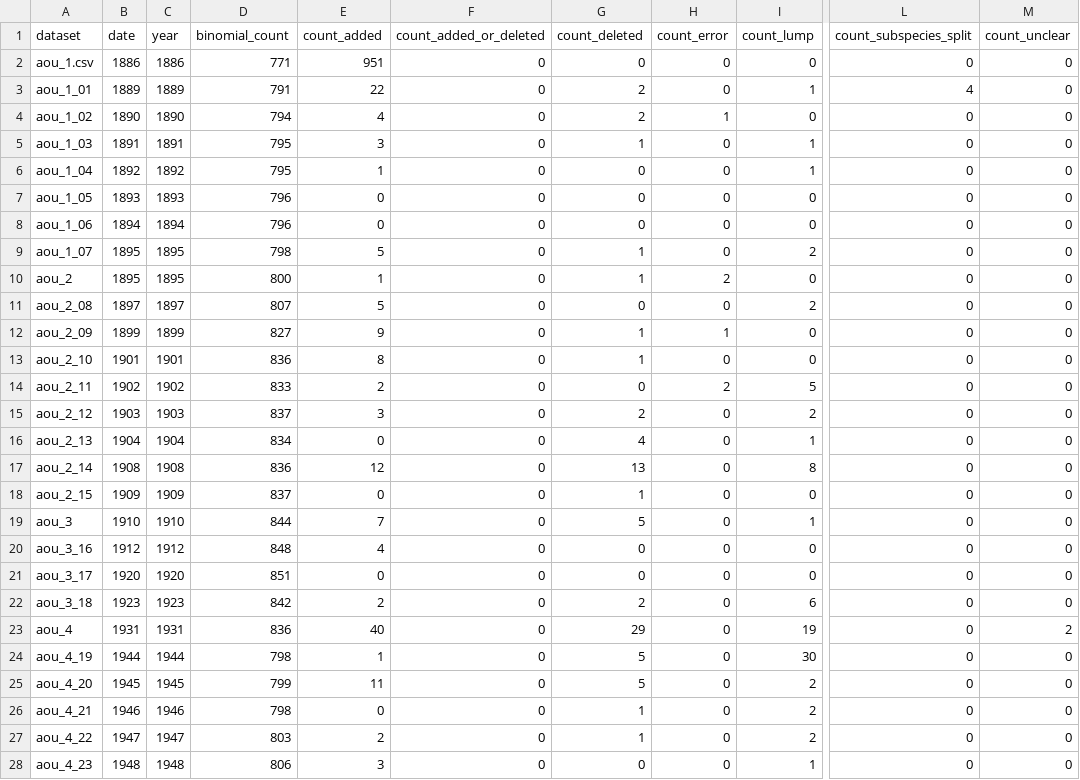
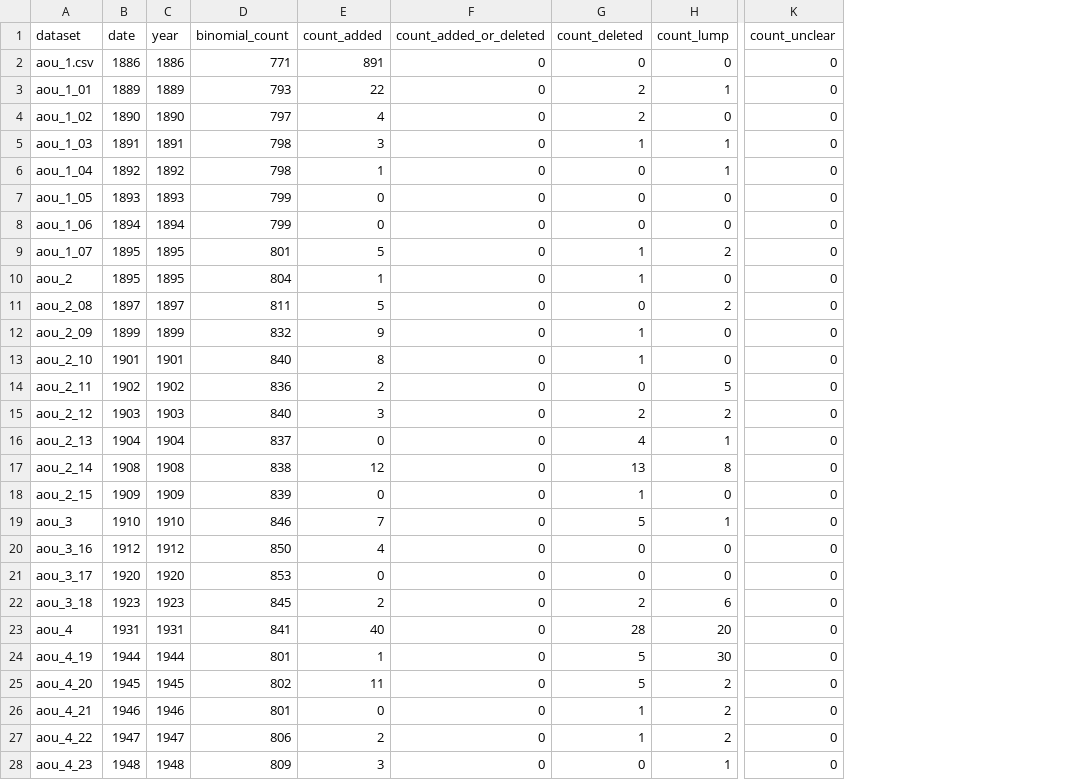
Before and after one commit to gaurav/aou_checklists, a CSV file: project_stats/list.csv, drawn as a sheet; only a part is shown, gaps mark what is left out; removed rows and columns are numbered as before the commit, all else as after; the diff covers the shown part only; the diff names each change by its address in the sheet, - before the commit and + after, or states it on an @@ line.

```diff
--- a/project_stats/list.csv
+++ b/project_stats/list.csv
-column H (count_error), rows 2-28: 0 | 0 | 1 | 0 | 0 | 0 | 0 | 0 | 2 | 0 | 1 | 0 | 2 | 0 | 0 | 0 | 0 | 0 | 0 | 0 | 0 | 0 | 0 | 0 | 0 | 0 | 0
-column L (count_subspecies_split), rows 2-28: 0 | 4 | 0 | 0 | 0 | 0 | 0 | 0 | 0 | 0 | 0 | 0 | 0 | 0 | 0 | 0 | 0 | 0 | 0 | 0 | 0 | 0 | 0 | 0 | 0 | 0 | 0
-E2 (count_added): 951
+E2 (count_added): 891
-D3 (binomial_count): 791
+D3 (binomial_count): 793
-D4 (binomial_count): 794
+D4 (binomial_count): 797
-D5:D6 (binomial_count): 795
+D5:D6 (binomial_count): 798
-D7:D8 (binomial_count): 796
+D7:D8 (binomial_count): 799
-D9 (binomial_count): 798
+D9 (binomial_count): 801
-D10 (binomial_count): 800
+D10 (binomial_count): 804
-D11 (binomial_count): 807
+D11 (binomial_count): 811
-D12 (binomial_count): 827
+D12 (binomial_count): 832
-D13 (binomial_count): 836
+D13 (binomial_count): 840
-D14 (binomial_count): 833
+D14 (binomial_count): 836
-D15 (binomial_count): 837
+D15 (binomial_count): 840
-D16 (binomial_count): 834
+D16 (binomial_count): 837
-D17 (binomial_count): 836
+D17 (binomial_count): 838
-D18 (binomial_count): 837
+D18 (binomial_count): 839
-D19 (binomial_count): 844
+D19 (binomial_count): 846
-D20 (binomial_count): 848
+D20 (binomial_count): 850
-D21 (binomial_count): 851
+D21 (binomial_count): 853
-D22 (binomial_count): 842
+D22 (binomial_count): 845
-D23 (binomial_count): 836
+D23 (binomial_count): 841
-G23 (count_deleted): 29
+G23 (count_deleted): 28
-H23 (count_lump): 19
+H23 (count_lump): 20
-K23 (count_unclear): 2
+K23 (count_unclear): 0
-D24 (binomial_count): 798
+D24 (binomial_count): 801
-D25 (binomial_count): 799
+D25 (binomial_count): 802
-D26 (binomial_count): 798
+D26 (binomial_count): 801
-D27 (binomial_count): 803
+D27 (binomial_count): 806
-D28 (binomial_count): 806
+D28 (binomial_count): 809
```
Also changed, not shown: 60 edited cells elsewhere in this file, analysis_by_year/tables/table_s4_hmod_order_pre1982.csv, analysis_by_year/tables/table_s5_hmod_family_pre1982.csv, 15 other files.
